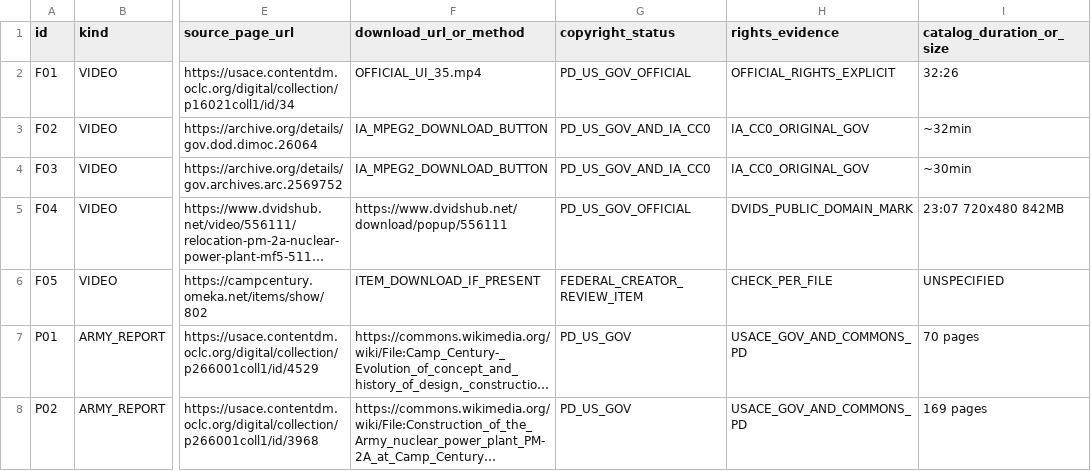
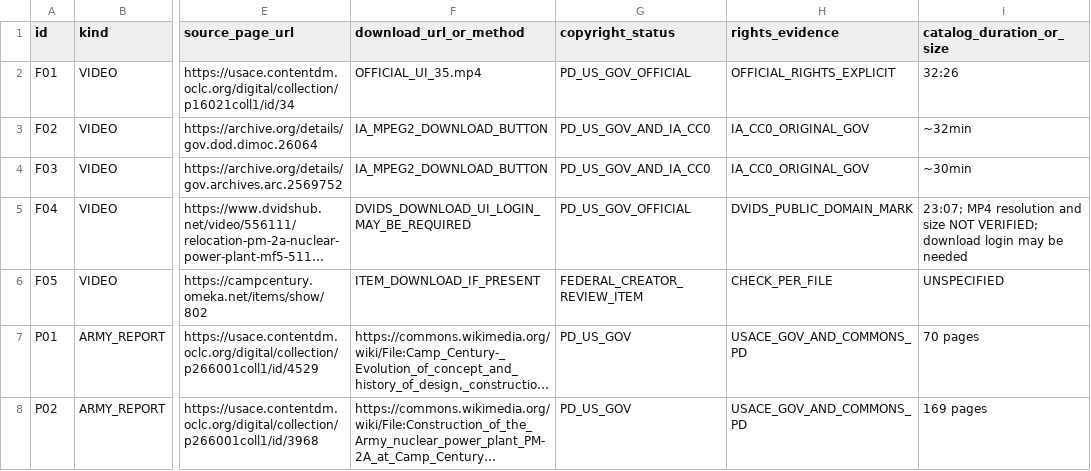
Before and after one commit to reverendstanislav-bot/Youtube-2, a CSV file: CAMP_CENTURY/ARCHIVE/STAGE05_ASSET_ORIGIN_RIGHTS_SOURCE_REGISTER_R2.csv, drawn as a sheet; only a part is shown, gaps mark what is left out; long unchanged cells end in …; the diff names each change by its address in the sheet, - before the commit and + after, or states it on an @@ line.

Commit message:
Correct DVIDS video technical/download status

```diff
--- a/CAMP_CENTURY/ARCHIVE/STAGE05_ASSET_ORIGIN_RIGHTS_SOURCE_REGISTER_R2.csv
+++ b/CAMP_CENTURY/ARCHIVE/STAGE05_ASSET_ORIGIN_RIGHTS_SOURCE_REGISTER_R2.csv
-F5 (download_url_or_method): https://www.dvidshub.net/download/popup/556111
+F5 (download_url_or_method): DVIDS_DOWNLOAD_UI_LOGIN_MAY_BE_REQUIRED
-I5 (catalog_duration_or_size): 23:07 720x480 842MB
+I5 (catalog_duration_or_size): 23:07; MP4 resolution and size NOT VERIFIED; download login may be needed
```
